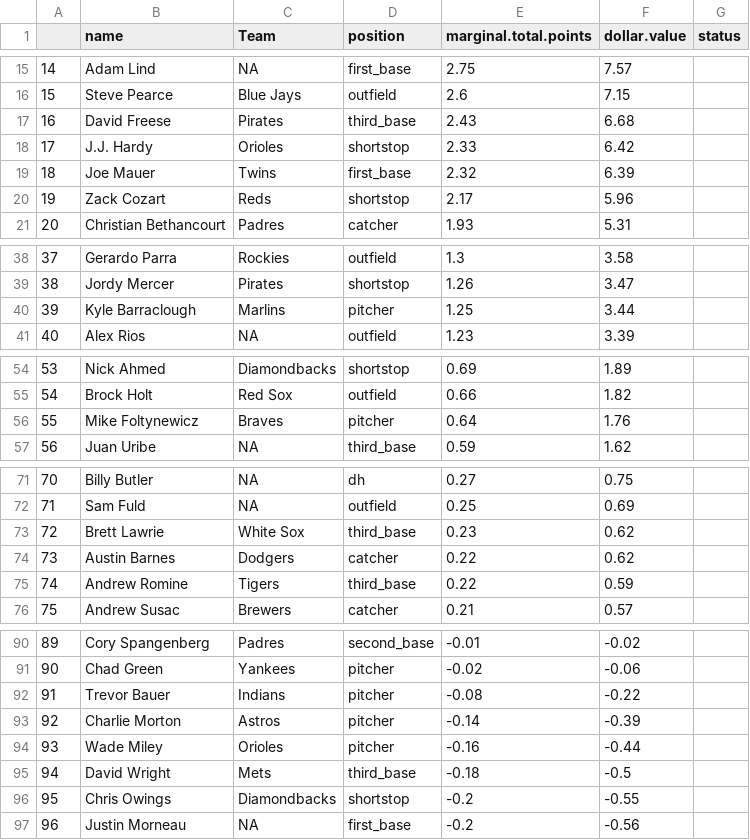
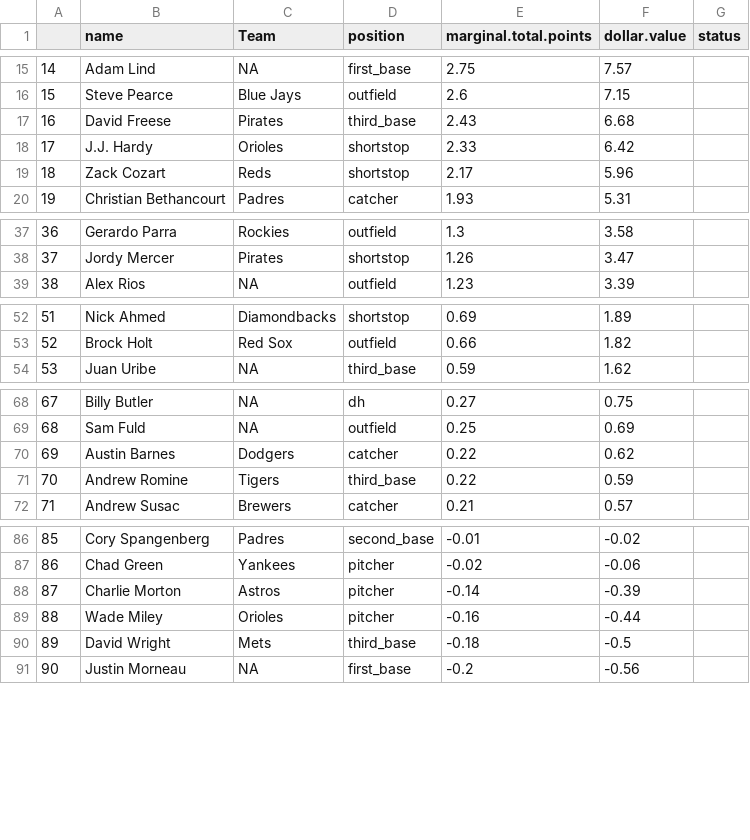
Before and after one commit to seanwllms/Fantasy2020, a CSV file: bestremaining.csv, drawn as a sheet; only a part is shown, gaps mark what is left out; removed rows and columns are numbered as before the commit, all else as after; the diff covers the shown part only; the diff names each change by its address in the sheet, - before the commit and + after, or states it on an @@ line.

```diff
--- a/bestremaining.csv
+++ b/bestremaining.csv
-row 19: 18 | Joe Mauer | Twins | first_base | 2.32 | 6.39
@@ column A renumbered from row 19 down @@
-row 40: 39 | Kyle Barraclough | Marlins | pitcher | 1.25 | 3.44
-row 56: 55 | Mike Foltynewicz | Braves | pitcher | 0.64 | 1.76
-row 73: 72 | Brett Lawrie | White Sox | third_base | 0.23 | 0.62
-row 92: 91 | Trevor Bauer | Indians | pitcher | -0.08 | -0.22
-row 96: 95 | Chris Owings | Diamondbacks | shortstop | -0.2 | -0.55
```
Also changed, not shown: 2 removed rows elsewhere in this file, drafterrors.csv, draftpicks.csv, 6 other files.
